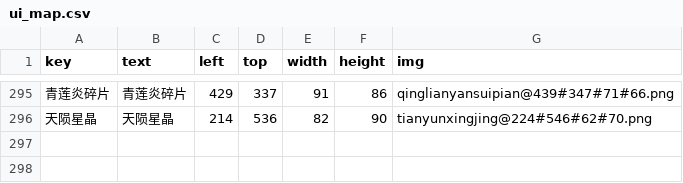
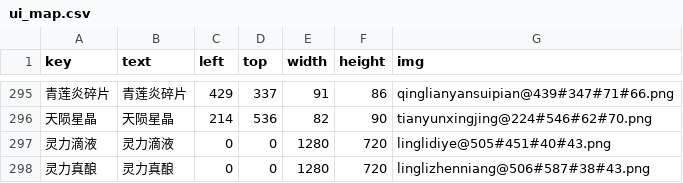
Before and after one commit to kksp993/AutoScriptor, a CSV file: ZmxyOL/assets/config/ui_map.csv, drawn as a sheet; only a part is shown, gaps mark what is left out; the diff names each change by its address in the sheet, - before the commit and + after, or states it on an @@ line.

```diff
--- a/ZmxyOL/assets/config/ui_map.csv
+++ b/ZmxyOL/assets/config/ui_map.csv
+row 297: 灵力滴液 | 灵力滴液 | 0 | 0 | 1280 | 720 | linglidiye@505#451#40#43.png
+row 298: 灵力真酿 | 灵力真酿 | 0 | 0 | 1280 | 720 | linglizhenniang@506#587#38#43.png
```
Also changed, not shown: 29 other files.
